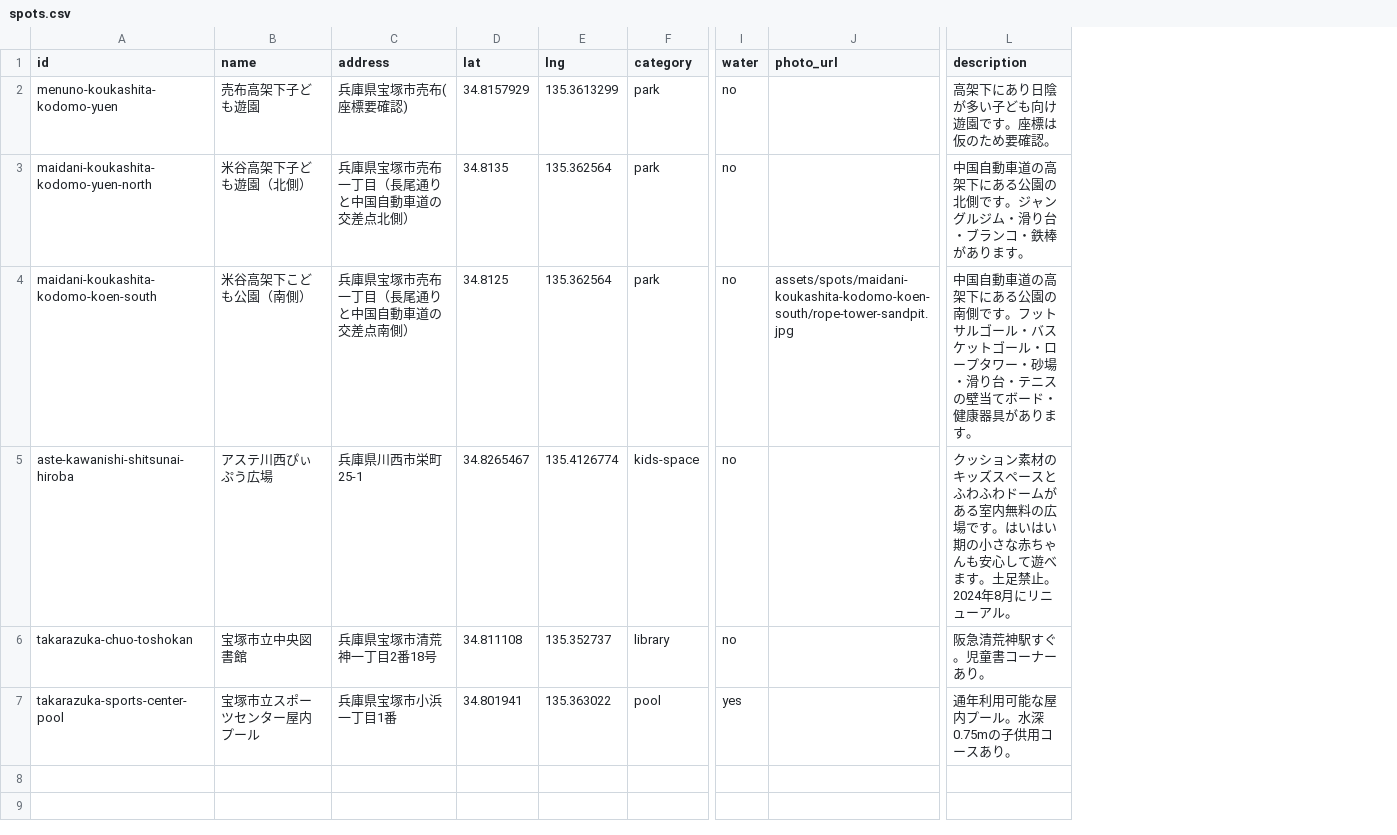
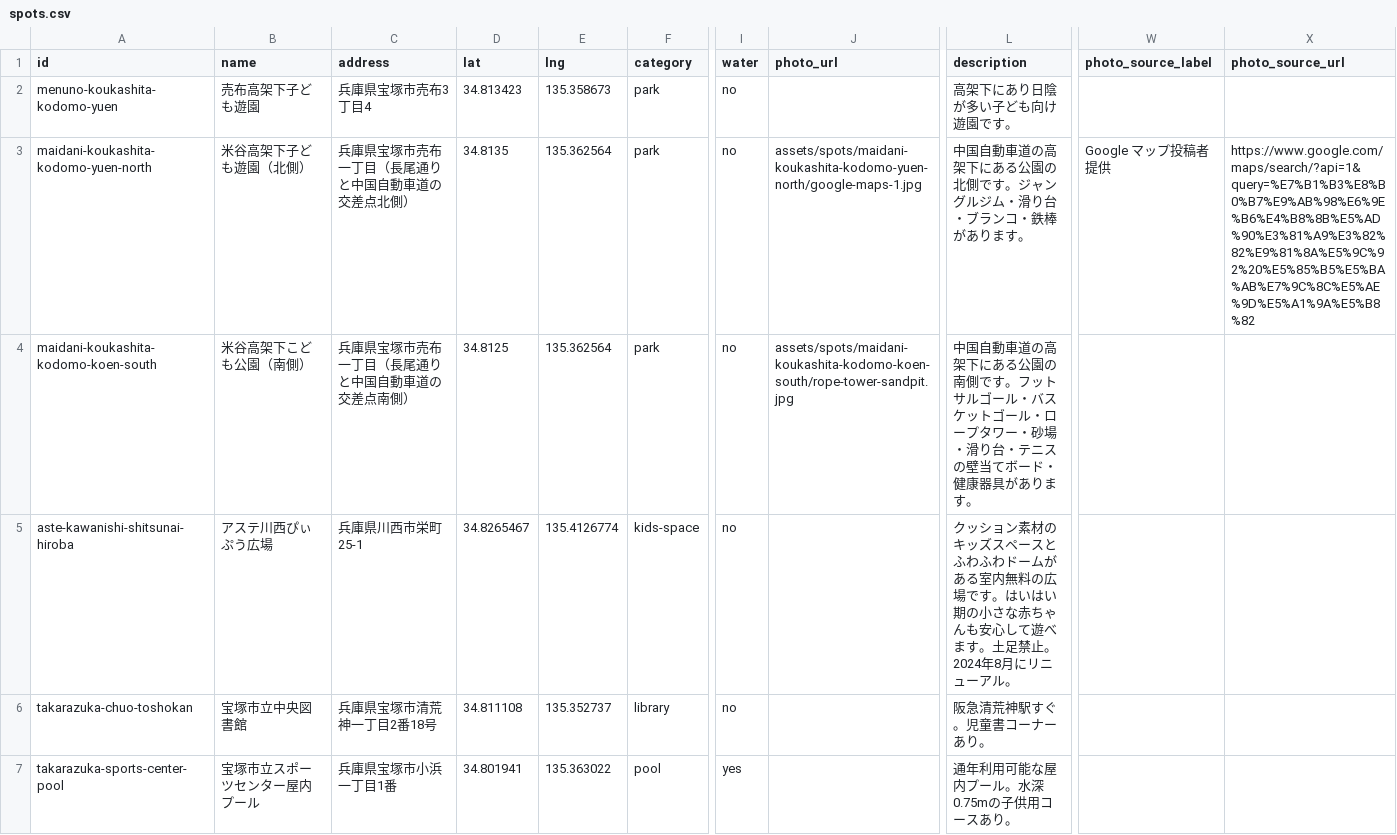
Before and after one commit to ks-mac0728/location-video-stamp-rally, a CSV file: data/spots.csv, drawn as a sheet; only a part is shown, gaps mark what is left out; the diff names each change by its address in the sheet, - before the commit and + after, or states it on an @@ line.

```diff
--- a/data/spots.csv
+++ b/data/spots.csv
+column W (photo_source_label), row 3: Google マップ投稿者提供
+column X (photo_source_url), row 3: https://www.google.com/maps/search/?api=1&query=%E7%B1%B3%E8%B0%B7%E9%AB%98%E6%9E%B6%E4%B8%8B%E5%AD%90%E3%81%A9%E3%82%82%E9%81%8A%E5%9C%92%20%E5%85%B5%E5%BA%AB%E7%9C%8C%E5%AE%9D%E5%A1%9A%E5%B8%82
-C2 (address): 兵庫県宝塚市売布(座標要確認)
+C2 (address): 兵庫県宝塚市売布3丁目4
-D2 (lat): 34.8157929
+D2 (lat): 34.813423
-E2 (lng): 135.3613299
+E2 (lng): 135.358673
-L2 (description): 高架下にあり日陰が多い子ども向け遊園です。座標は仮のため要確認。
+L2 (description): 高架下にあり日陰が多い子ども向け遊園です。
-J3 (photo_url): (empty)
+J3 (photo_url): assets/spots/maidani-koukashita-kodomo-yuen-north/google-maps-1.jpg
```
Also changed, not shown: 13 other files.
